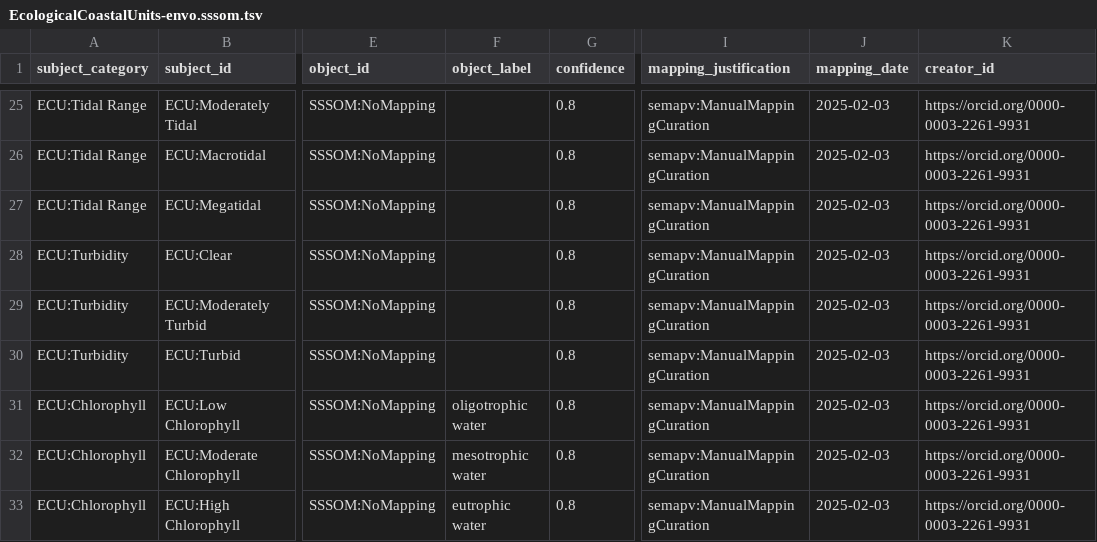
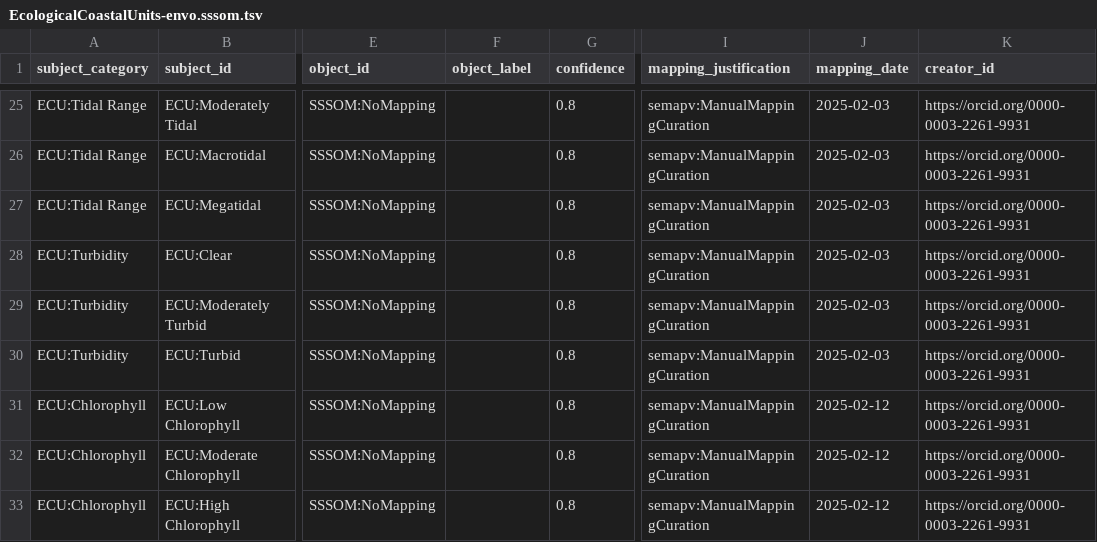
Before and after one commit to clnsmth/geoenvo, a TSV file: src/geoenvo/data/sssom/EcologicalCoastalUnits-envo.sssom.tsv, drawn as a sheet; only a part is shown, gaps mark what is left out; the diff names each change by its address in the sheet, - before the commit and + after, or states it on an @@ line.

Commit message:
fix: SSSOM:NoMapping should not have a label

```diff
--- a/src/geoenvo/data/sssom/EcologicalCoastalUnits-envo.sssom.tsv
+++ b/src/geoenvo/data/sssom/EcologicalCoastalUnits-envo.sssom.tsv
-F31 (object_label): oligotrophic water
+F31 (object_label): (empty)
-J31:J33 (mapping_date): 2025-02-03
+J31:J33 (mapping_date): 2025-02-12
-F32 (object_label): mesotrophic water
+F32 (object_label): (empty)
-F33 (object_label): eutrophic water
+F33 (object_label): (empty)
```
